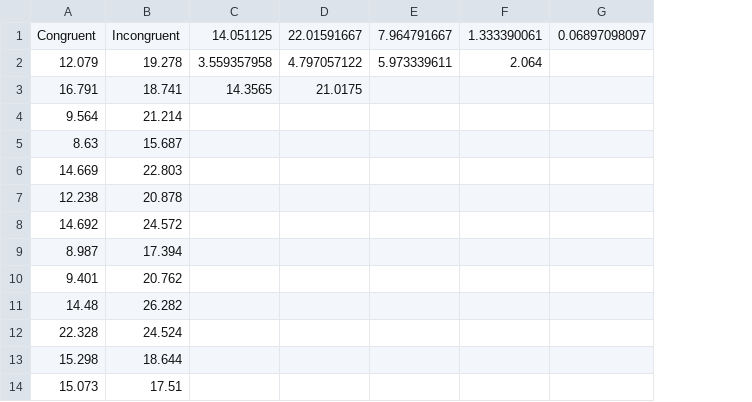
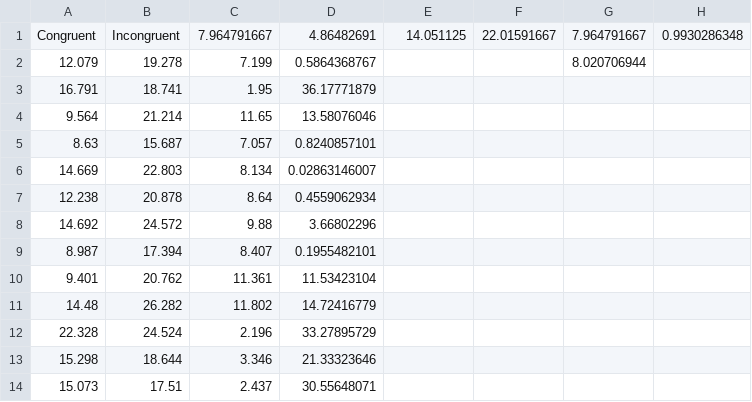
Before and after one commit to visheshmani/StroopTest, a CSV file: stroopdata.csv, drawn as a sheet; only a part is shown; removed rows and columns are numbered as before the commit, all else as after; the diff names each change by its address in the sheet, - before the commit and + after, or states it on an @@ line.

```diff
--- a/stroopdata.csv
+++ b/stroopdata.csv
+column C, rows 1-14: 7.964791667 | 7.199 | 1.95 | 11.65 | 7.057 | 8.134 | 8.64 | 9.88 | 8.407 | 11.361 | 11.802 | 2.196 | 3.346 | 2.437
+column D, rows 1-14: 4.86482691 | 0.5864368767 | 36.17771879 | 13.58076046 | 0.8240857101 | 0.02863146007 | 0.4559062934 | 3.66802296 | 0.1955482101 | 11.53423104 | 14.72416779 | 33.27895729 | 21.33323646 | 30.55648071
-column F, rows 1-2: 1.333390061 | 2.064
-column G, row 1: 0.06897098097
+column H, row 1: 0.9930286348
-E2: 3.559357958
+E2: (empty)
-F2: 4.797057122
+F2: (empty)
-G2: 5.973339611
+G2: 8.020706944
-E3: 14.3565
+E3: (empty)
-F3: 21.0175
+F3: (empty)
```
Also changed, not shown: 1 other file.
